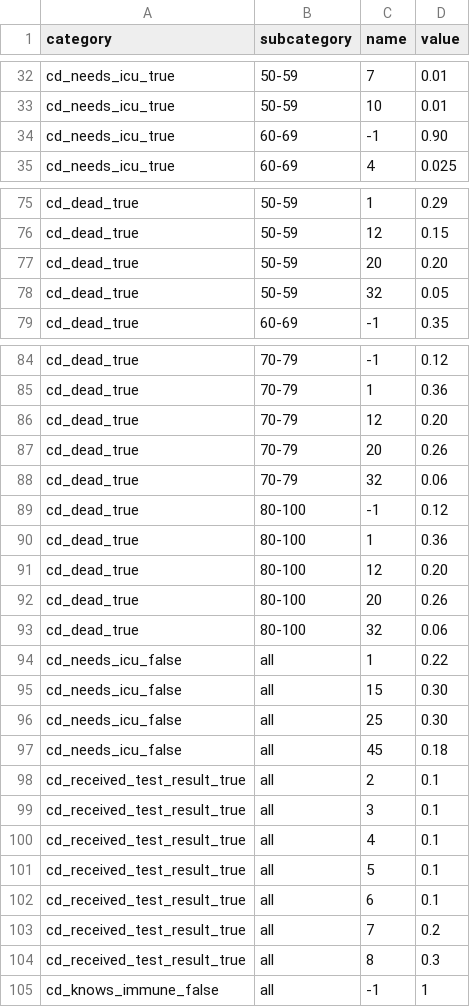
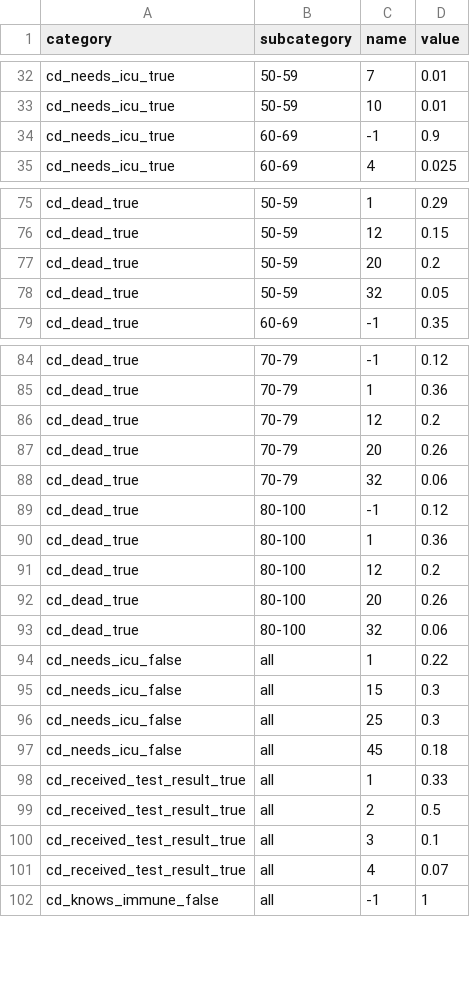
Before and after one commit to covid-19-impact-lab/sid, a CSV file: src/sid/covid_epi_params.csv, drawn as a sheet; only a part is shown, gaps mark what is left out; the diff covers the shown part only.

Commit message:
Adjust test countdowns (#78)

```diff
--- a/src/sid/covid_epi_params.csv
+++ b/src/sid/covid_epi_params.csv
@@ -33,3 +33,3 @@ cd_needs_icu_true,50-59,7,0.01
 cd_needs_icu_true,50-59,10,0.01
-cd_needs_icu_true,60-69,-1,0.90
+cd_needs_icu_true,60-69,-1,0.9
 cd_needs_icu_true,60-69,4,0.025
@@ -76,3 +76,3 @@ cd_dead_true,50-59,1,0.29
 cd_dead_true,50-59,12,0.15
-cd_dead_true,50-59,20,0.20
+cd_dead_true,50-59,20,0.2
 cd_dead_true,50-59,32,0.05
@@ -85,3 +85,3 @@ cd_dead_true,70-79,-1,0.12
 cd_dead_true,70-79,1,0.36
-cd_dead_true,70-79,12,0.20
+cd_dead_true,70-79,12,0.2
 cd_dead_true,70-79,20,0.26
@@ -90,3 +90,3 @@ cd_dead_true,80-100,-1,0.12
 cd_dead_true,80-100,1,0.36
-cd_dead_true,80-100,12,0.20
+cd_dead_true,80-100,12,0.2
 cd_dead_true,80-100,20,0.26
@@ -94,12 +94,9 @@ cd_dead_true,80-100,32,0.06
 cd_needs_icu_false,all,1,0.22
-cd_needs_icu_false,all,15,0.30
-cd_needs_icu_false,all,25,0.30
+cd_needs_icu_false,all,15,0.3
+cd_needs_icu_false,all,25,0.3
 cd_needs_icu_false,all,45,0.18
-cd_received_test_result_true,all,2,0.1
+cd_received_test_result_true,all,1,0.33
+cd_received_test_result_true,all,2,0.5
 cd_received_test_result_true,all,3,0.1
-cd_received_test_result_true,all,4,0.1
-cd_received_test_result_true,all,5,0.1
-cd_received_test_result_true,all,6,0.1
-cd_received_test_result_true,all,7,0.2
-cd_received_test_result_true,all,8,0.3
+cd_received_test_result_true,all,4,0.07
 cd_knows_immune_false,all,-1,1
```
Also changed, not shown: 8 edited cells elsewhere in this file, 2 other files.
